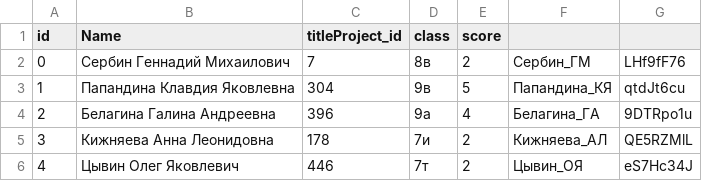
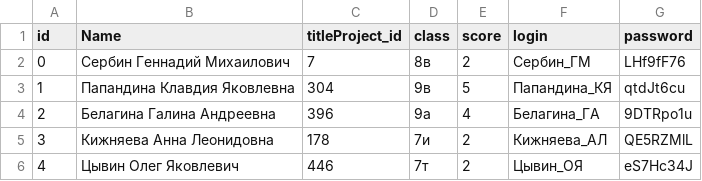
Before and after one commit to SnakeInventor/predproftest, a CSV file: students_password.csv, drawn as a sheet; only a part is shown.

Commit message:
Fixed column header in students_password.csv

```diff
--- a/students_password.csv
+++ b/students_password.csv
@@ -1,2 +1,2 @@
-id,Name,titleProject_id,class,score
+id,Name,titleProject_id,class,score,login,password
 0,Сербин Геннадий Михаилович,7,8в,2,Сербин_ГМ,LHf9fF76
```
